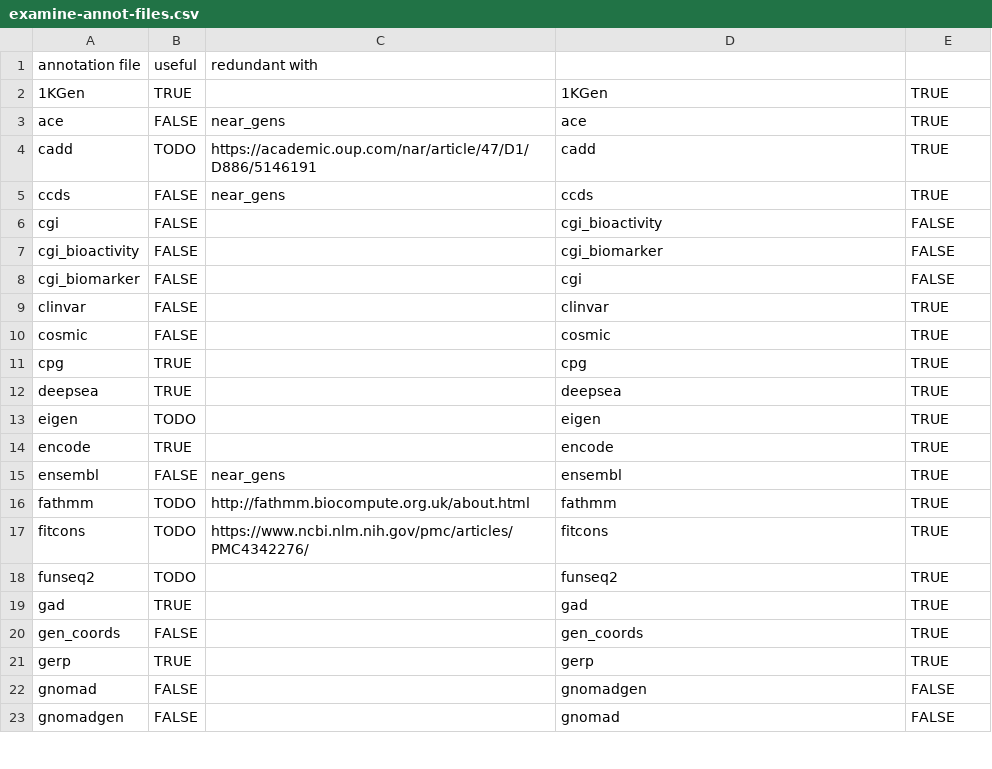
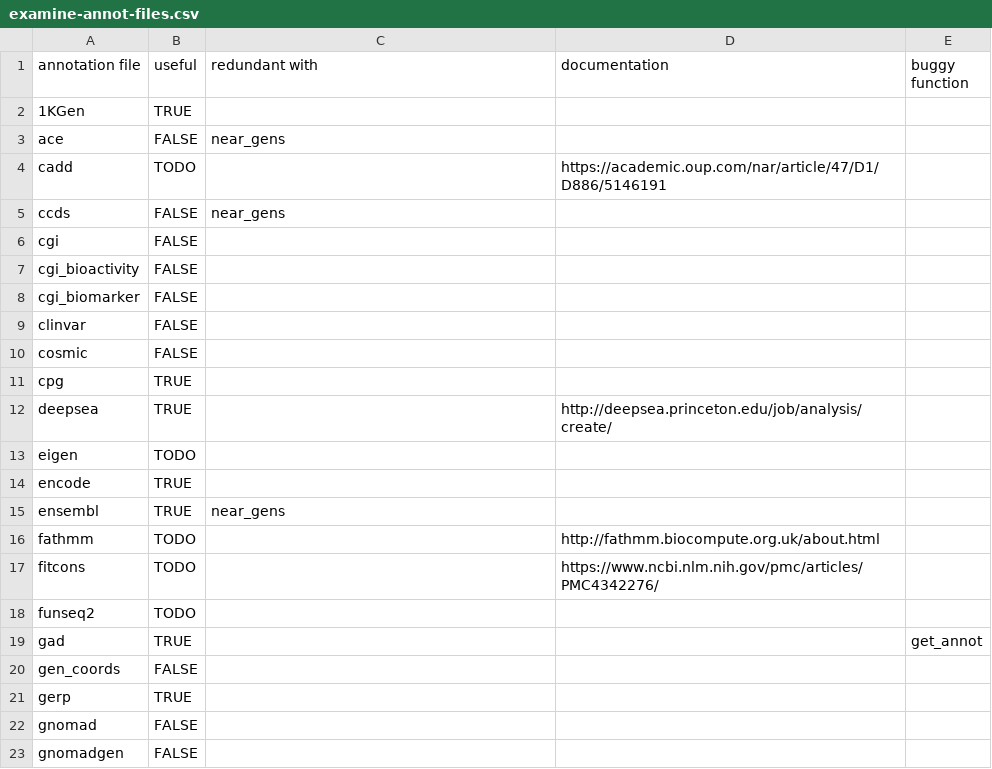
Before and after one commit to attilagk/BSM-research, a CSV file: notebook/2020-09-07-annotations/examine-annot-files.csv, drawn as a sheet; only a part is shown; the diff covers the shown part only.

Commit message:
Adding annotations from SNPnexus

```diff
--- a/notebook/2020-09-07-annotations/examine-annot-files.csv
+++ b/notebook/2020-09-07-annotations/examine-annot-files.csv
@@ -1,23 +1,23 @@
-annotation file,useful,redundant with,,
-1KGen,TRUE,,1KGen,TRUE
-ace,FALSE,near_gens,ace,TRUE
-cadd,TODO,https://academic.oup.com/nar/article/47/D1/D886/5146191,cadd,TRUE
-ccds,FALSE,near_gens,ccds,TRUE
-cgi,FALSE,,cgi_bioactivity,FALSE
-cgi_bioactivity,FALSE,,cgi_biomarker,FALSE
-cgi_biomarker,FALSE,,cgi,FALSE
-clinvar,FALSE,,clinvar,TRUE
-cosmic,FALSE,,cosmic,TRUE
-cpg,TRUE,,cpg,TRUE
-deepsea,TRUE,,deepsea,TRUE
-eigen,TODO,,eigen,TRUE
-encode,TRUE,,encode,TRUE
-ensembl,FALSE,near_gens,ensembl,TRUE
-fathmm,TODO,http://fathmm.biocompute.org.uk/about.html,fathmm,TRUE
-fitcons,TODO,https://www.ncbi.nlm.nih.gov/pmc/articles/PMC4342276/,fitcons,TRUE
-funseq2,TODO,,funseq2,TRUE
-gad,TRUE,,gad,TRUE
-gen_coords,FALSE,,gen_coords,TRUE
-gerp,TRUE,,gerp,TRUE
-gnomad,FALSE,,gnomadgen,FALSE
-gnomadgen,FALSE,,gnomad,FALSE
+annotation file,useful,redundant with,documentation,buggy function
+1KGen,TRUE,,,
+ace,FALSE,near_gens,,
+cadd,TODO,,https://academic.oup.com/nar/article/47/D1/D886/5146191,
+ccds,FALSE,near_gens,,
+cgi,FALSE,,,
+cgi_bioactivity,FALSE,,,
+cgi_biomarker,FALSE,,,
+clinvar,FALSE,,,
+cosmic,FALSE,,,
+cpg,TRUE,,,
+deepsea,TRUE,,http://deepsea.princeton.edu/job/analysis/create/,
+eigen,TODO,,,
+encode,TRUE,,,
+ensembl,TRUE,near_gens,,
+fathmm,TODO,,http://fathmm.biocompute.org.uk/about.html,
+fitcons,TODO,,https://www.ncbi.nlm.nih.gov/pmc/articles/PMC4342276/,
+funseq2,TODO,,,
+gad,TRUE,,,get_annot
+gen_coords,FALSE,,,
+gerp,TRUE,,,
+gnomad,FALSE,,,
+gnomadgen,FALSE,,,
```
Also changed, not shown: 1 removed row and 42 edited cells elsewhere in this file, 1 other file.
